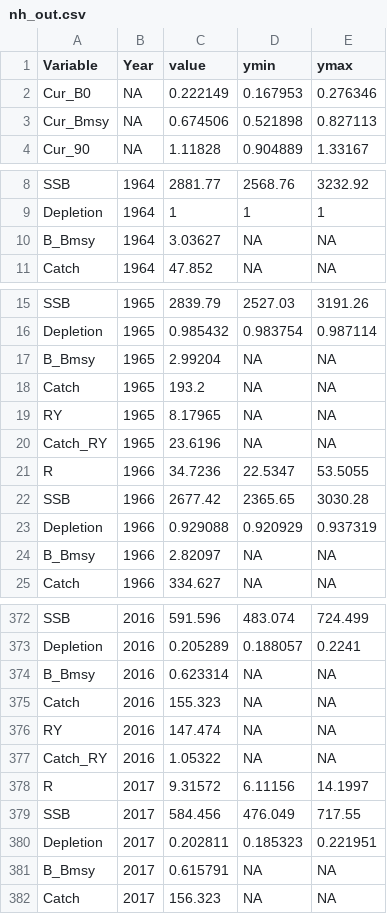
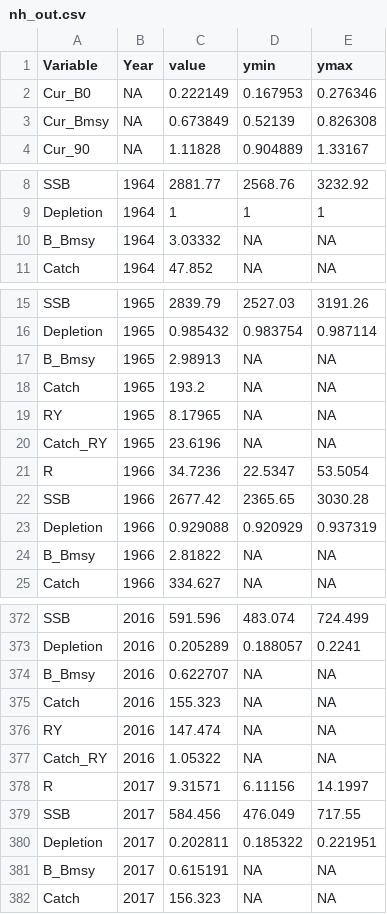
Before and after one commit to jimianelli/NamibianHake, a CSV file: mods/m3/nh_out.csv, drawn as a sheet; only a part is shown, gaps mark what is left out; the diff covers the shown part only.

```diff
--- a/mods/m3/nh_out.csv
+++ b/mods/m3/nh_out.csv
@@ -2,3 +2,3 @@ Variable, Year, value, ymin, ymax
 Cur_B0,NA,0.222149,0.167953,0.276346
-Cur_Bmsy,NA,0.674506,0.521898,0.827113
+Cur_Bmsy,NA,0.673849,0.52139,0.826308
 Cur_90,NA,1.11828,0.904889,1.33167
@@ -9,3 +9,3 @@ SSB,1964,2881.77,2568.76,3232.92
 Depletion,1964,1,1,1
-B_Bmsy,1964,3.03627,NA,NA
+B_Bmsy,1964,3.03332,NA,NA
 Catch,1964,47.852,NA,NA
@@ -16,3 +16,3 @@ SSB,1965,2839.79,2527.03,3191.26
 Depletion,1965,0.985432,0.983754,0.987114
-B_Bmsy,1965,2.99204,NA,NA
+B_Bmsy,1965,2.98913,NA,NA
 Catch,1965,193.2,NA,NA
@@ -20,6 +20,6 @@ RY,1965,8.17965,NA,NA
 Catch_RY,1965,23.6196,NA,NA
-R,1966,34.7236,22.5347,53.5055
+R,1966,34.7236,22.5347,53.5054
 SSB,1966,2677.42,2365.65,3030.28
 Depletion,1966,0.929088,0.920929,0.937319
-B_Bmsy,1966,2.82097,NA,NA
+B_Bmsy,1966,2.81822,NA,NA
 Catch,1966,334.627,NA,NA
@@ -373,3 +373,3 @@ SSB,2016,591.596,483.074,724.499
 Depletion,2016,0.205289,0.188057,0.2241
-B_Bmsy,2016,0.623314,NA,NA
+B_Bmsy,2016,0.622707,NA,NA
 Catch,2016,155.323,NA,NA
@@ -377,6 +377,6 @@ RY,2016,147.474,NA,NA
 Catch_RY,2016,1.05322,NA,NA
-R,2017,9.31572,6.11156,14.1997
+R,2017,9.31571,6.11156,14.1997
 SSB,2017,584.456,476.049,717.55
-Depletion,2017,0.202811,0.185323,0.221951
-B_Bmsy,2017,0.615791,NA,NA
+Depletion,2017,0.202811,0.185322,0.221951
+B_Bmsy,2017,0.615191,NA,NA
 Catch,2017,156.323,NA,NA
```
Also changed, not shown: 64 edited cells elsewhere in this file, mods/data/paradoxus.csv, mods/m1/nh_out.csv, 33 other files.
